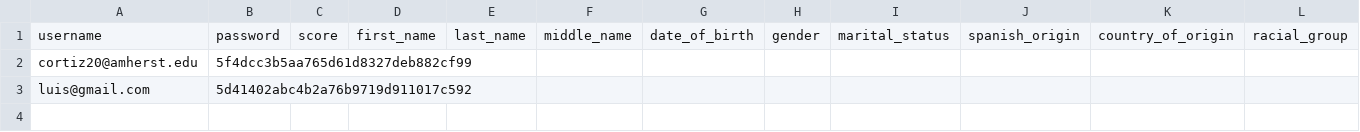
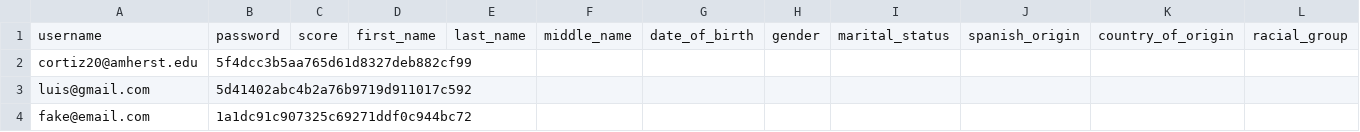
Before and after one commit to Chicago19/team-15, a CSV file: back/data/data.csv, drawn as a sheet; only a part is shown; rows hold the shown columns only; the diff names each change by its address in the sheet, - before the commit and + after, or states it on an @@ line.

```diff
--- a/back/data/data.csv
+++ b/back/data/data.csv
+row 4: fake@email.com | 1a1dc91c907325c69271ddf0c944bc72
```
Also changed, not shown: 2 other files.
